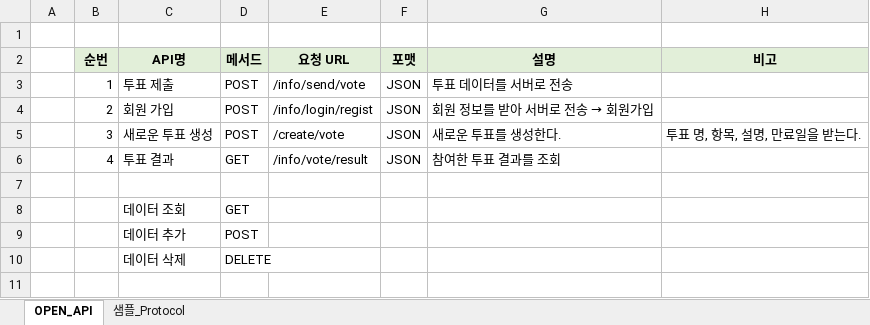
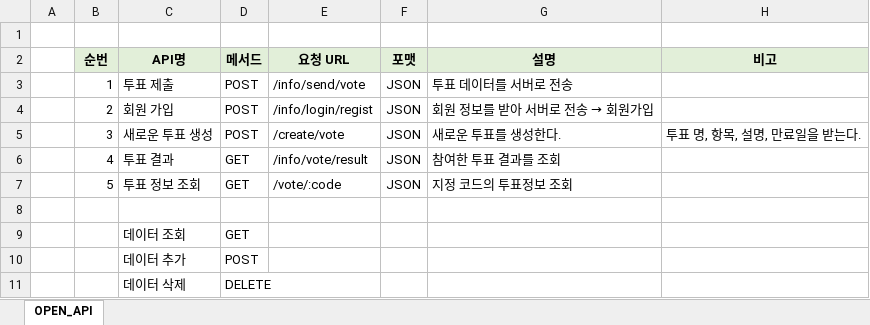
Before and after one commit to dev-gmmahs/block-vote-service, an Excel workbook: doc/20180903_인터페이스정의서_백종원.xlsx, sheet OPEN_API, drawn as a sheet; values as stored, in another font and other column widths than the file's, no borders; the diff names each change by its address in the sheet, - before the commit and + after, or states it on an @@ line.

```diff
--- a/doc/20180903_인터페이스정의서_백종원.xlsx (sheet OPEN_API)
+++ b/doc/20180903_인터페이스정의서_백종원.xlsx (sheet OPEN_API)
-sheet tab: 샘플_Protocol
+row 7:  | 5 | 투표 정보 조회 | GET | /vote/:code | JSON | 지정 코드의 투표정보 조회
```
Also changed, not shown: 33 other files.
